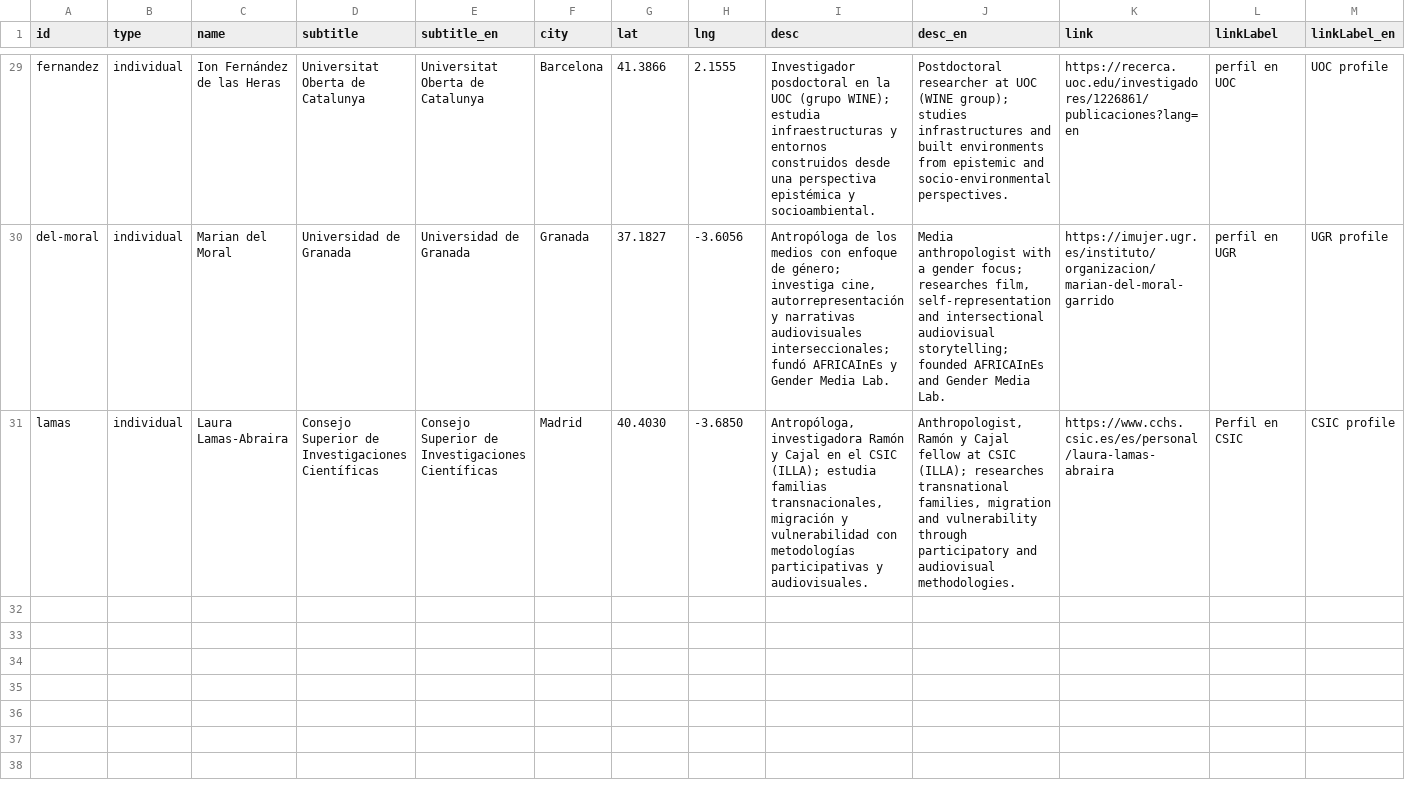
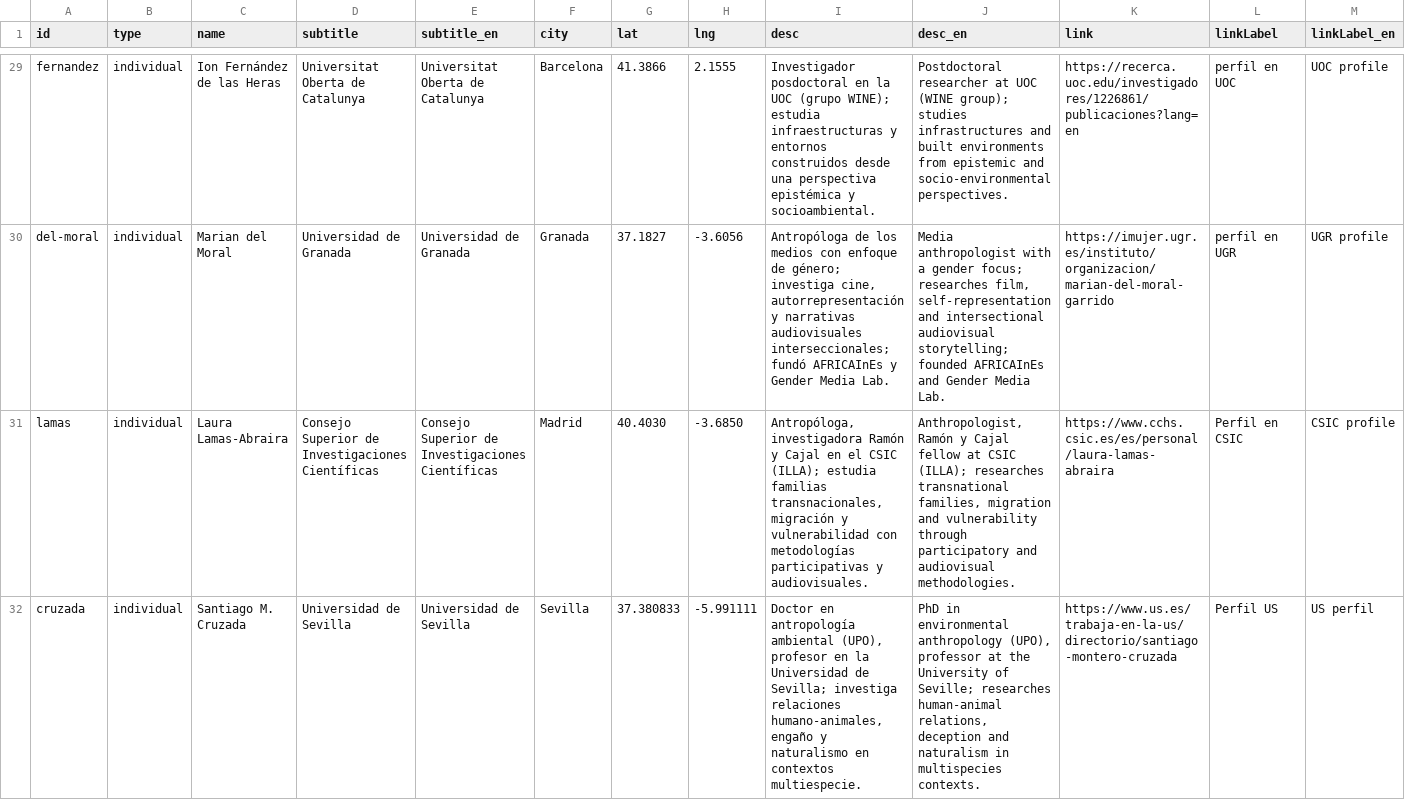
Before and after one commit to sorregoxyz/multimodal-anthropology-spain, a CSV file: data/data_multimodality.csv, drawn as a sheet; only a part is shown, gaps mark what is left out; rows hold the shown columns only; the diff names each change by its address in the sheet, - before the commit and + after, or states it on an @@ line.

Commit message:
Add Santiago M. Cruzada

```diff
--- a/data/data_multimodality.csv
+++ b/data/data_multimodality.csv
+row 32: cruzada | individual | Santiago M. Cruzada | Universidad de Sevilla | Universidad de Sevilla | Sevilla | 37.380833 | -5.991111 | Doctor en antropología ambiental (UPO), profesor en la Universidad de Sevilla; investiga relaciones humano-animales, engaño y naturalismo en contextos multiespecie. | PhD in environmental anthropology (UPO), professor at the University of Seville; researches human-animal relations, deception and naturalism in multispecies contexts. | https://www.us.es/trabaja-en-la-us/directorio/santiago-montero-cruzada | Perfil US | US perfil
```
